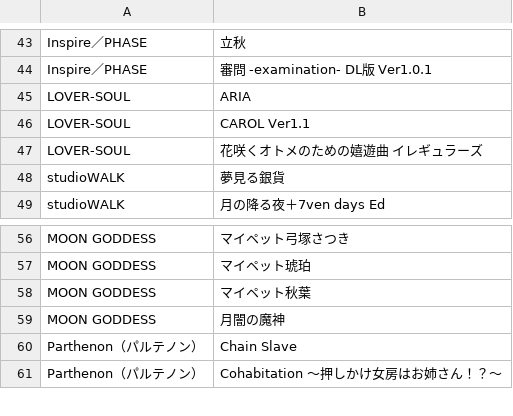
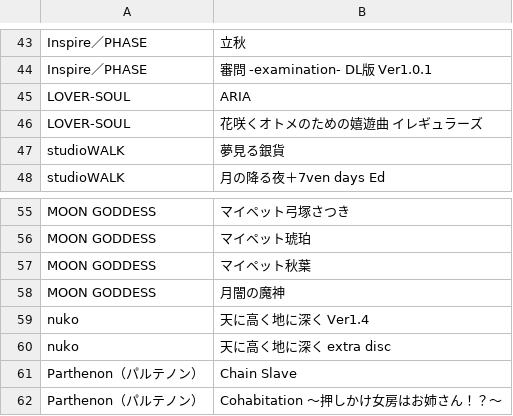
Before and after one commit to zeas2/Kirikiroid2_patch, a CSV file: patch/old_core_patch/titles.csv, drawn as a sheet; only a part is shown, gaps mark what is left out; removed rows and columns are numbered as before the commit, all else as after; the diff names each change by its address in the sheet, - before the commit and + after, or states it on an @@ line.

Commit message:
add some titles

```diff
--- a/patch/old_core_patch/titles.csv
+++ b/patch/old_core_patch/titles.csv
-row 46: LOVER-SOUL | CAROL Ver1.1
+row 59: nuko | 天に高く地に深く Ver1.4
+row 60: nuko | 天に高く地に深く extra disc
```
Also changed, not shown: 5 other files.
